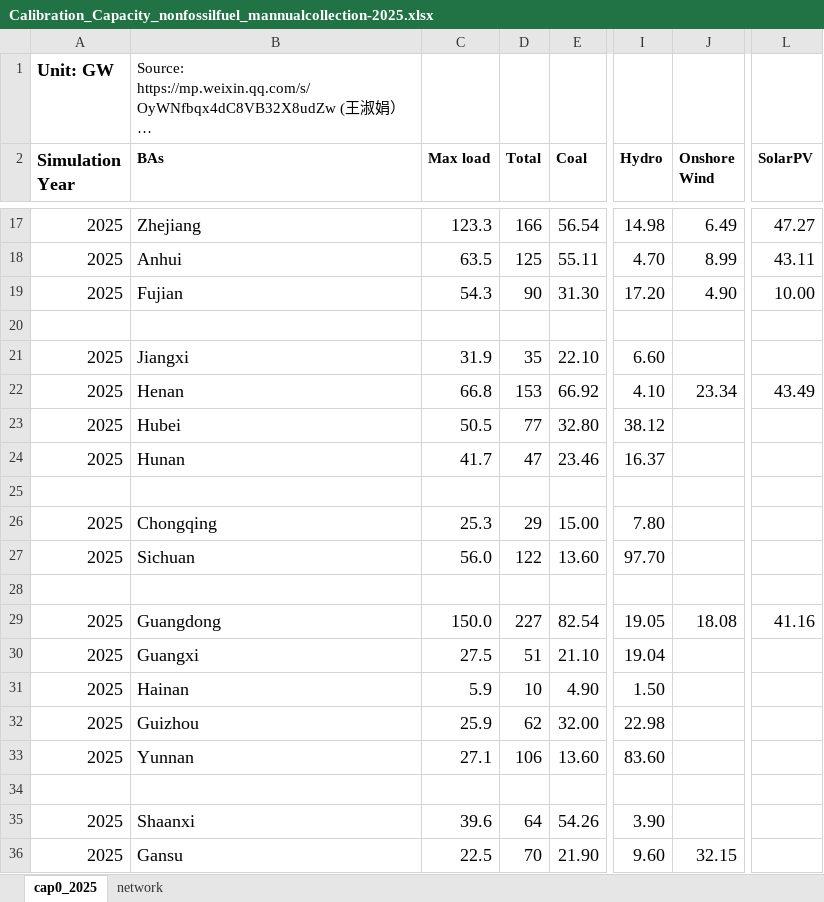
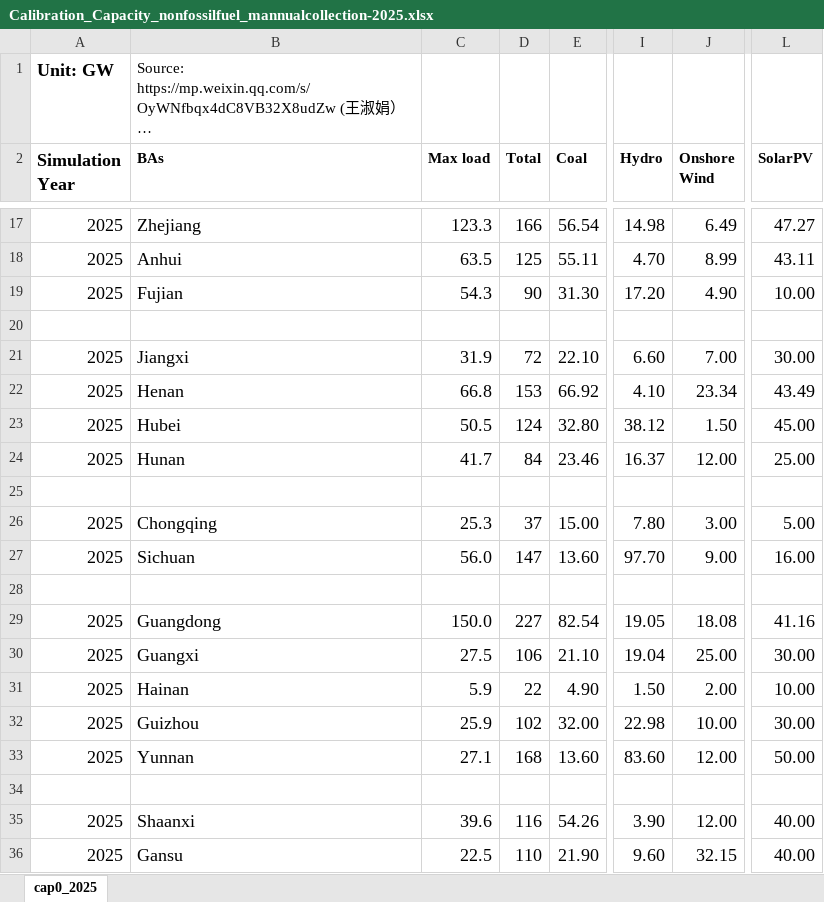
Before and after one commit to Shawn-Zhang122/Pypsa-Draworld-ElecTRADE, an Excel workbook: data/raw/Calibration_Capacity_nonfossilfuel_mannualcollection-2025.xlsx, sheet cap0_2025, drawn as a sheet; only a part is shown, gaps mark what is left out; long unchanged cells end in …; values as stored, in another font and other column widths than the file's, no borders; conditional formats not drawn; the diff covers the shown part only; the diff names each change by its address in the sheet, - before the commit and + after, or states it on an @@ line.

```diff
--- a/data/raw/Calibration_Capacity_nonfossilfuel_mannualcollection-2025.xlsx (sheet cap0_2025)
+++ b/data/raw/Calibration_Capacity_nonfossilfuel_mannualcollection-2025.xlsx (sheet cap0_2025)
-sheet tab: network
-D21 (Total): 35
+D21 (Total): 72
-J21 (Onshore Wind): (empty)
+J21 (Onshore Wind): 7.00
-L21 (SolarPV): (empty)
+L21 (SolarPV): 30.00
-D23 (Total): 77
+D23 (Total): 124
-J23 (Onshore Wind): (empty)
+J23 (Onshore Wind): 1.50
-L23 (SolarPV): (empty)
+L23 (SolarPV): 45.00
-D24 (Total): 47
+D24 (Total): 84
-J24 (Onshore Wind): (empty)
+J24 (Onshore Wind): 12.00
-L24 (SolarPV): (empty)
+L24 (SolarPV): 25.00
-D26 (Total): 29
+D26 (Total): 37
-J26 (Onshore Wind): (empty)
+J26 (Onshore Wind): 3.00
-L26 (SolarPV): (empty)
+L26 (SolarPV): 5.00
-D27 (Total): 122
+D27 (Total): 147
-J27 (Onshore Wind): (empty)
+J27 (Onshore Wind): 9.00
-L27 (SolarPV): (empty)
+L27 (SolarPV): 16.00
-D30 (Total): 51
+D30 (Total): 106
-J30 (Onshore Wind): (empty)
+J30 (Onshore Wind): 25.00
-L30 (SolarPV): (empty)
+L30 (SolarPV): 30.00
-D31 (Total): 10
+D31 (Total): 22
-J31 (Onshore Wind): (empty)
+J31 (Onshore Wind): 2.00
-L31 (SolarPV): (empty)
+L31 (SolarPV): 10.00
-D32 (Total): 62
+D32 (Total): 102
-J32 (Onshore Wind): (empty)
+J32 (Onshore Wind): 10.00
-L32 (SolarPV): (empty)
+L32 (SolarPV): 30.00
-D33 (Total): 106
+D33 (Total): 168
-J33 (Onshore Wind): (empty)
+J33 (Onshore Wind): 12.00
-L33 (SolarPV): (empty)
+L33 (SolarPV): 50.00
-D35 (Total): 64
+D35 (Total): 116
-J35 (Onshore Wind): (empty)
+J35 (Onshore Wind): 12.00
-L35:L36 (SolarPV): (empty)
+L35:L36 (SolarPV): 40.00
-D36 (Total): 70
+D36 (Total): 110
```
Also changed, not shown: 30 edited cells elsewhere in this sheet, 22 other files.
